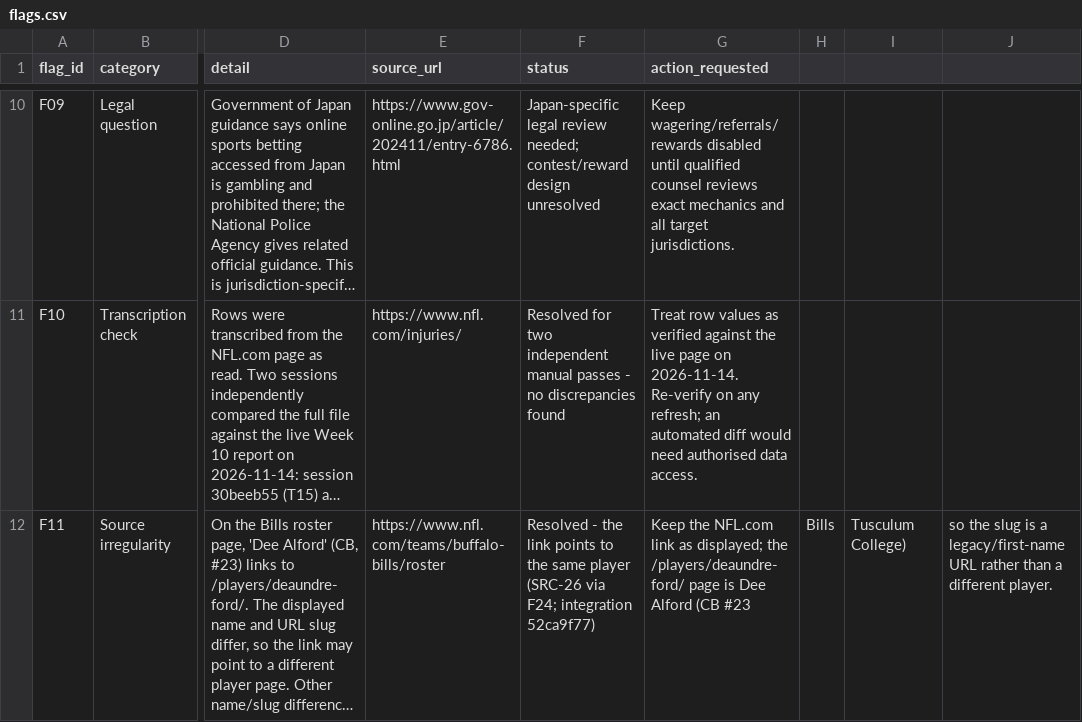
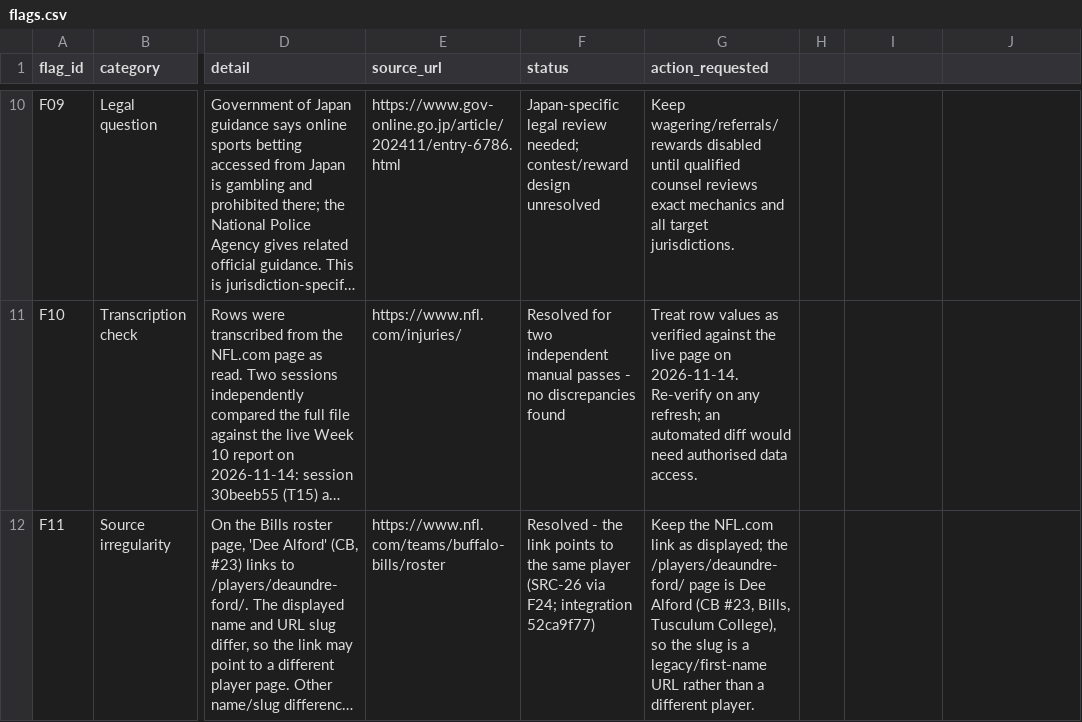
Before and after one commit to karagemop466-tech/X2, a CSV file: data/flags.csv, drawn as a sheet; only a part is shown, gaps mark what is left out; long unchanged cells end in …; the diff covers the shown part only; the diff names each change by its address in the sheet, - before the commit and + after, or states it on an @@ line.

```diff
--- a/data/flags.csv
+++ b/data/flags.csv
-G12 (action_requested): …Alford (CB #23
+G12 (action_requested): …Alford (CB #23, Bills, Tusculum College), so the slug is a legacy/first-name URL rather than a different player.
-H12: Bills
+H12: (empty)
-I12: Tusculum College)
+I12: (empty)
-J12: so the slug is a legacy/first-name URL rather than a different player.
+J12: (empty)
```
Also changed, not shown: 5 edited cells elsewhere in this file, 3 other files.
